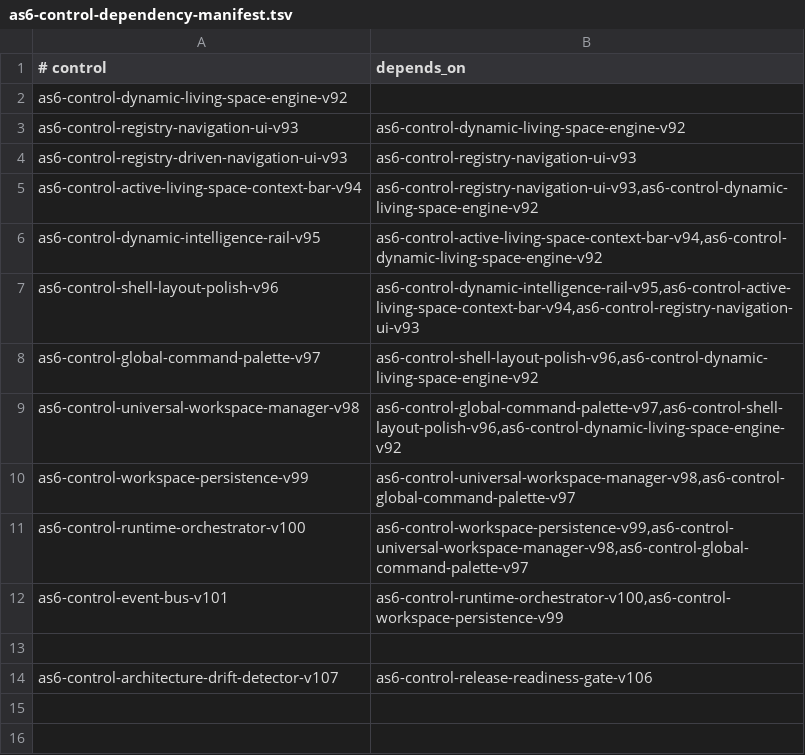
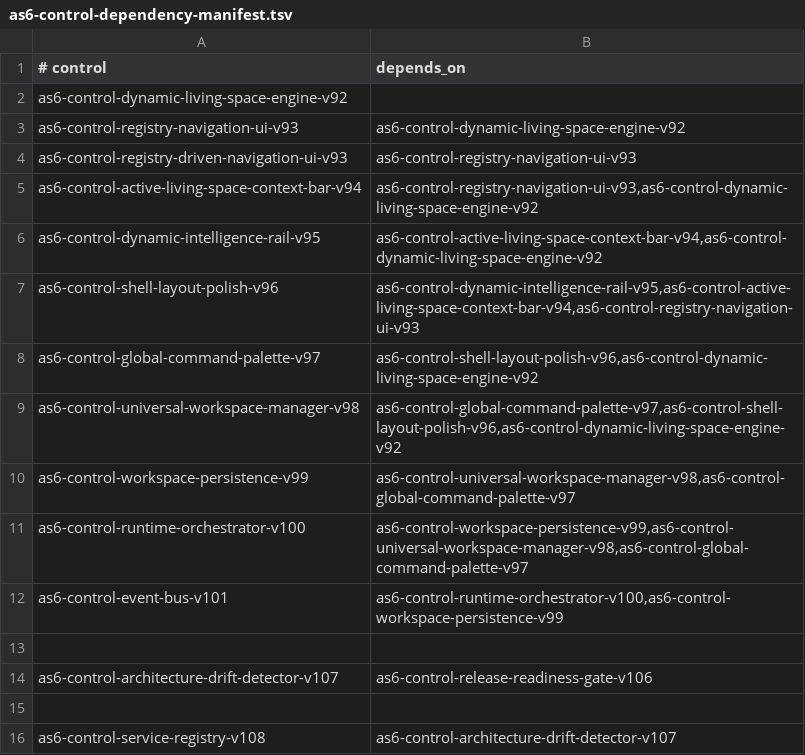
Before and after one commit to sirius11101969/ai-platform, a TSV file: ops/registry/as6-control-dependency-manifest.tsv, drawn as a sheet; the diff names each change by its address in the sheet, - before the commit and + after, or states it on an @@ line.

Commit message:
feat: add AS6 service registry v108

```diff
--- a/ops/registry/as6-control-dependency-manifest.tsv
+++ b/ops/registry/as6-control-dependency-manifest.tsv
+row 15: (empty)
+row 16: as6-control-service-registry-v108 | as6-control-architecture-drift-detector-v107
```
Also changed, not shown: 12 other files.
